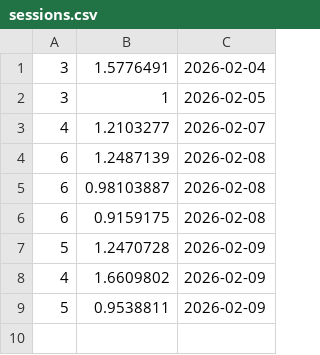
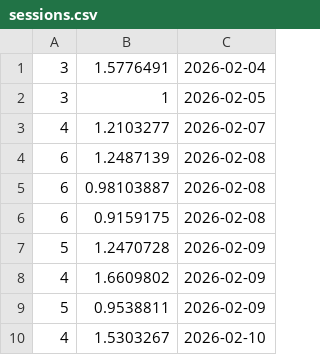
Before and after one commit to divid0n/projectRepository, a CSV file: WorkTracker/sessions.csv, drawn as a sheet.

Commit message:
Update sessions.csv

```diff
--- a/WorkTracker/sessions.csv
+++ b/WorkTracker/sessions.csv
@@ -9 +9,2 @@
 5,0.9538811,2026-02-09
+4,1.5303267,2026-02-10
```
